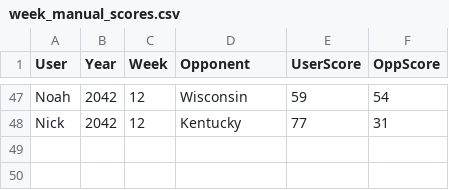
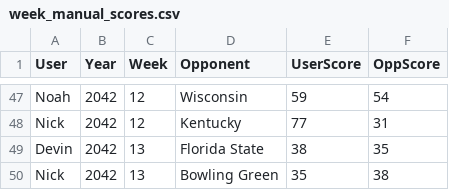
Before and after one commit to Stegs27/CFB_Dynasty_App, a CSV file: week_manual_scores.csv, drawn as a sheet; only a part is shown, gaps mark what is left out; the diff names each change by its address in the sheet, - before the commit and + after, or states it on an @@ line.

Commit message:
Add files via upload

```diff
--- a/week_manual_scores.csv
+++ b/week_manual_scores.csv
+row 49: Devin | 2042 | 13 | Florida State | 38 | 35
+row 50: Nick | 2042 | 13 | Bowling Green | 35 | 38
```
